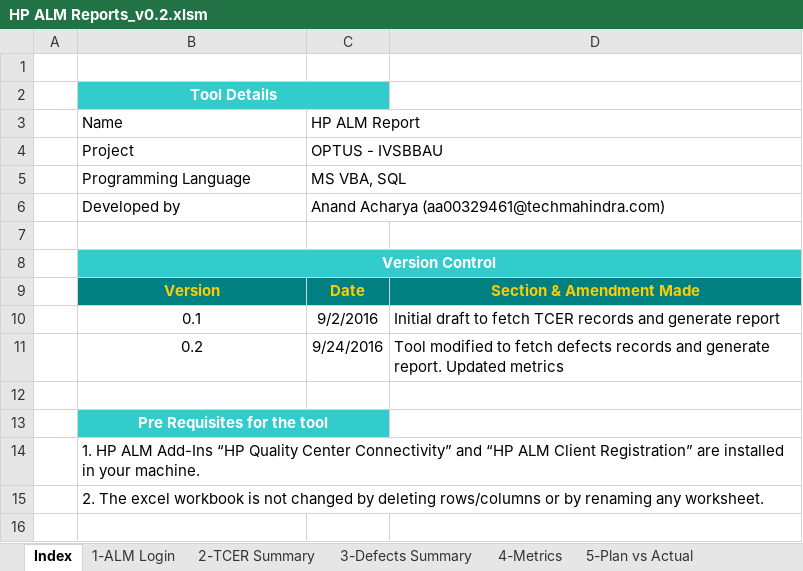
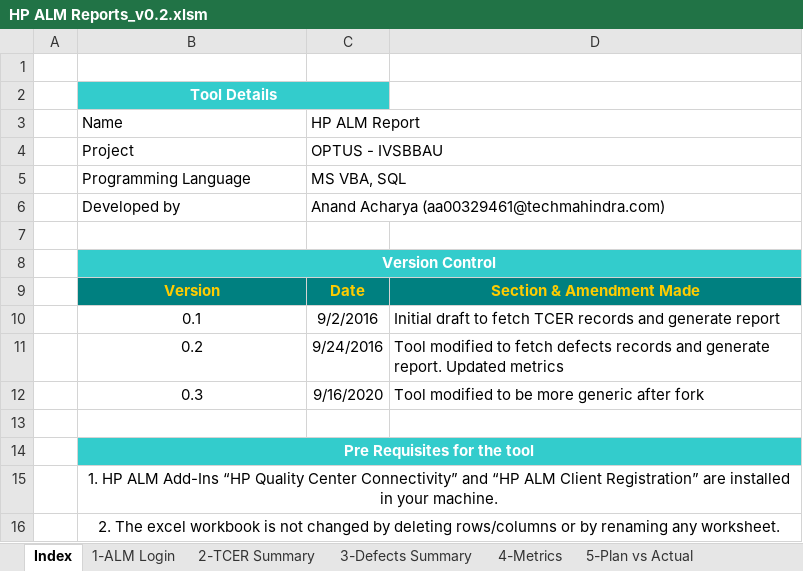
Before and after one commit to ajwtech/HP-ALM-Excel-Macro-Reporting-Tool, an Excel workbook: HP ALM Reports_v0.2.xlsm, sheet Index, drawn as a sheet; values as stored, in another font and other column widths than the file's, no borders; charts and pictures not drawn; removed rows and columns are numbered as before the commit, all else as after; the diff names each change by its address in the sheet, - before the commit and + after, or states it on an @@ line.

Commit message:
Update HP ALM Reports_v0.2.xlsm
generic changes

```diff
--- a/HP ALM Reports_v0.2.xlsm (sheet Index)
+++ b/HP ALM Reports_v0.2.xlsm (sheet Index)
+row 12:  | 0.3 | 9/16/2020 | Tool modified to be more generic after fork
-B13:C13 merged
+B14:D14 merged
-D14 fill: none
+D14 fill: #33CCCC
-B15:B16 alignment: left
+B15:B16 alignment: center
+B15:D15 merged
+B16:D16 merged
```
Also changed, not shown: sheet 1-ALM Login, charts or pictures.
